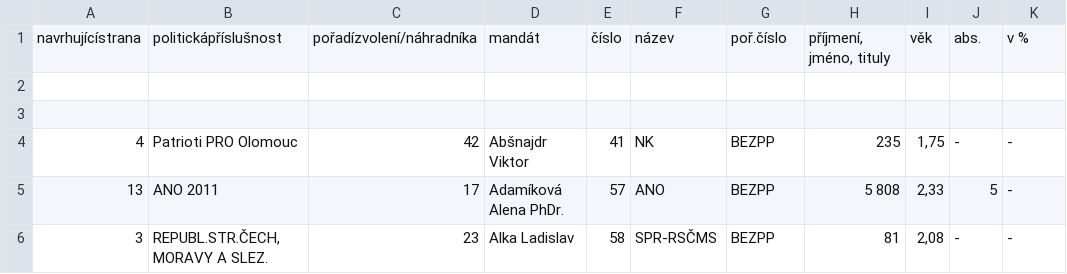
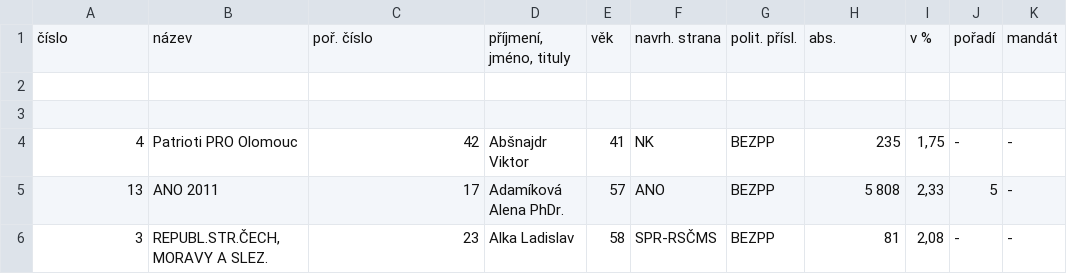
Before and after one commit to viluon/vzd-2019, a CSV file: 01/olomouc-2014.csv, drawn as a sheet; only a part is shown.

```diff
--- a/01/olomouc-2014.csv
+++ b/01/olomouc-2014.csv
@@ -1,2 +1,2 @@
-navrhujícístrana,politickápříslušnost,pořadízvolení/náhradníka,mandát,číslo,název,poř.číslo,"příjmení, jméno, tituly",věk,abs.,v %
+číslo,název,poř. číslo,"příjmení, jméno, tituly",věk,navrh. strana,polit. přísl.,abs.,v %,pořadí,mandát
 
```
Also changed, not shown: 01/olomouc-2002.csv, 01/olomouc-2006.csv, 3 other files.
